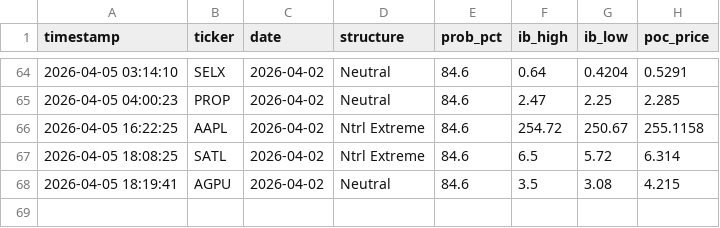
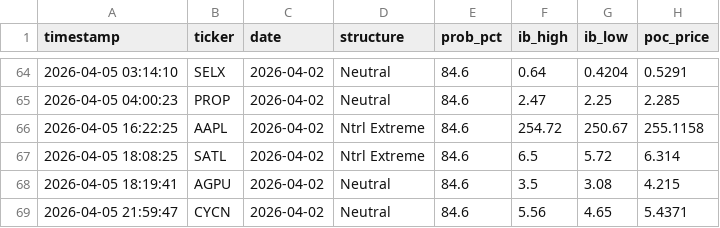
Before and after one commit to rickeybev3-afk/edgeiq, a CSV file: high_conviction_log.csv, drawn as a sheet; only a part is shown, gaps mark what is left out; the diff names each change by its address in the sheet, - before the commit and + after, or states it on an @@ line.

```diff
--- a/high_conviction_log.csv
+++ b/high_conviction_log.csv
+row 69: 2026-04-05 21:59:47 | CYCN | 2026-04-02 | Neutral | 84.6 | 5.56 | 4.65 | 5.4371
```
Also changed, not shown: 1 other file.
